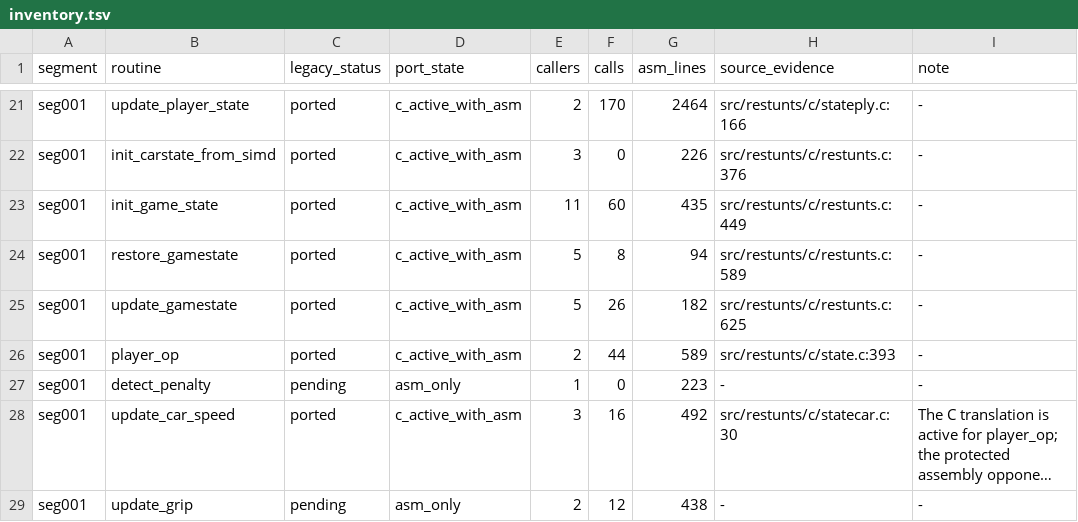
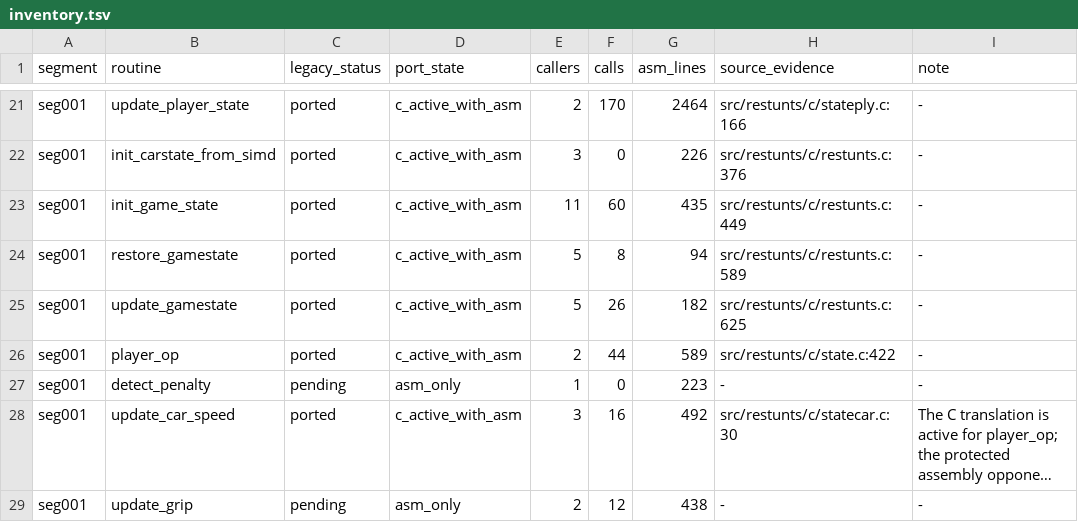
Before and after one commit to CommonLoon102/restunts4d, a TSV file: src/restunts/porting/inventory.tsv, drawn as a sheet; only a part is shown, gaps mark what is left out; long unchanged cells end in ….

```diff
--- a/src/restunts/porting/inventory.tsv
+++ b/src/restunts/porting/inventory.tsv
@@ -25,3 +25,3 @@ seg001	restore_gamestate	ported	c_active_with_asm	5	8	94	src/restunts/c/restunts
 seg001	update_gamestate	ported	c_active_with_asm	5	26	182	src/restunts/c/restunts.c:625	-
-seg001	player_op	ported	c_active_with_asm	2	44	589	src/restunts/c/state.c:393	-
+seg001	player_op	ported	c_active_with_asm	2	44	589	src/restunts/c/state.c:422	-
 seg001	detect_penalty	pending	asm_only	1	0	223	-	-
```
Also changed, not shown: 4 other files.
